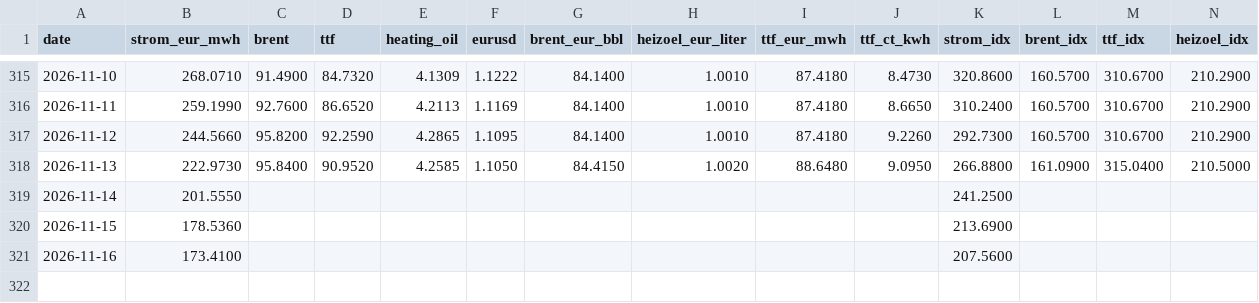
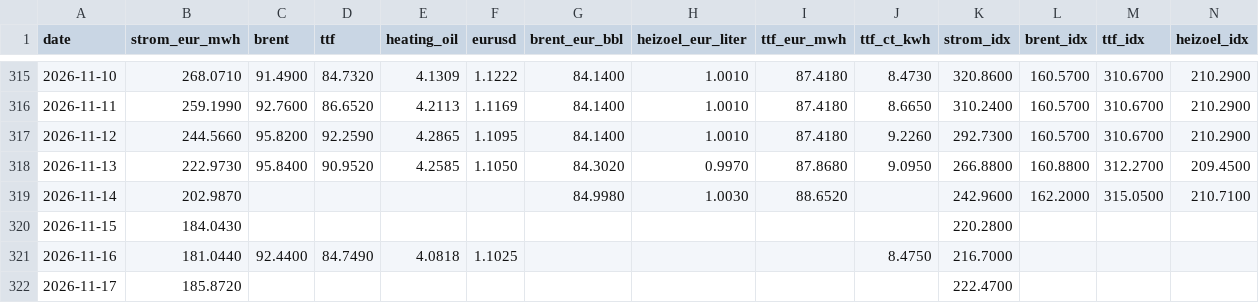
Before and after one commit to DoiEnnoson/Energyprices, a CSV file: data/daily_prices.csv, drawn as a sheet; only a part is shown, gaps mark what is left out.

```diff
--- a/data/daily_prices.csv
+++ b/data/daily_prices.csv
@@ -317,5 +317,6 @@ date,strom_eur_mwh,brent,ttf,heating_oil,eurusd,brent_eur_bbl,heizoel_eur_liter,
 2026-11-12,244.5660,95.8200,92.2590,4.2865,1.1095,84.1400,1.0010,87.4180,9.2260,292.7300,160.5700,310.6700,210.2900
-2026-11-13,222.9730,95.8400,90.9520,4.2585,1.1050,84.4150,1.0020,88.6480,9.0950,266.8800,161.0900,315.0400,210.5000
-2026-11-14,201.5550,,,,,,,,,241.2500,,,
-2026-11-15,178.5360,,,,,,,,,213.6900,,,
-2026-11-16,173.4100,,,,,,,,,207.5600,,,
+2026-11-13,222.9730,95.8400,90.9520,4.2585,1.1050,84.3020,0.9970,87.8680,9.0950,266.8800,160.8800,312.2700,209.4500
+2026-11-14,202.9870,,,,,84.9980,1.0030,88.6520,,242.9600,162.2000,315.0500,210.7100
+2026-11-15,184.0430,,,,,,,,,220.2800,,,
+2026-11-16,181.0440,92.4400,84.7490,4.0818,1.1025,,,,8.4750,216.7000,,,
+2026-11-17,185.8720,,,,,,,,,222.4700,,,
```
Also changed, not shown: 3 other files.
